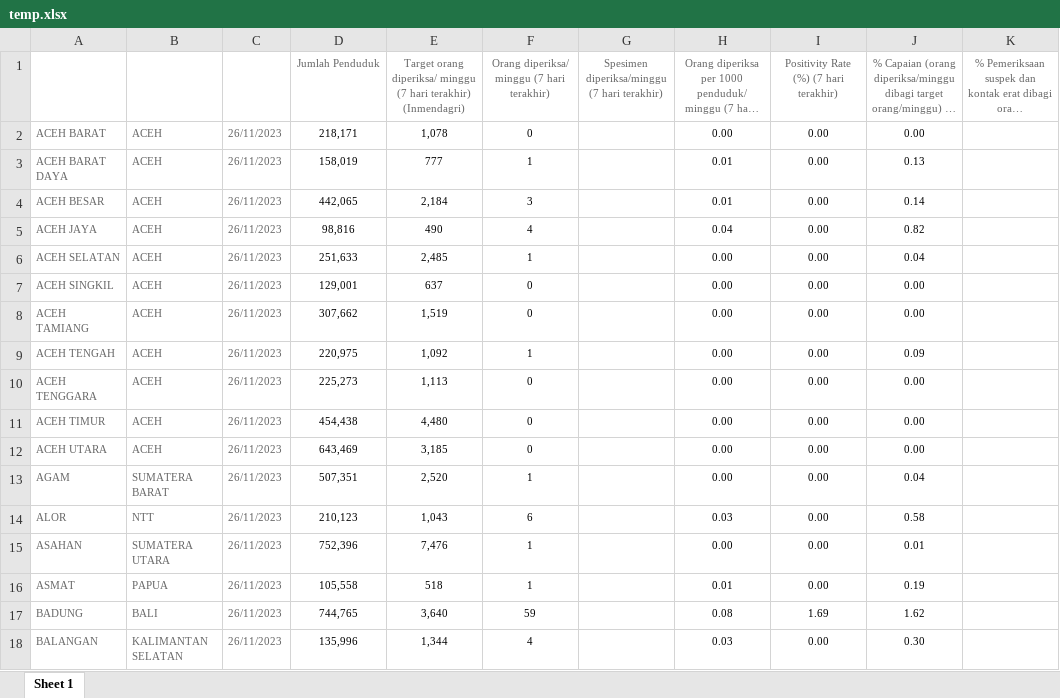
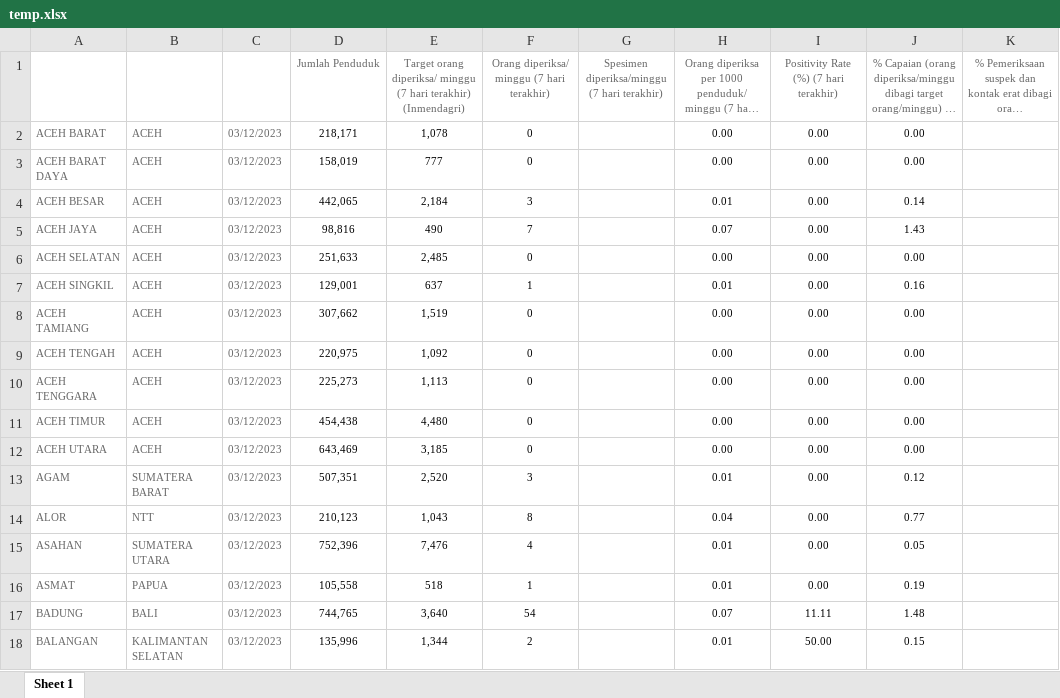
Before and after one commit to mzakiyuddin/dataset-testing-kabupaten-kota-covid19, an Excel workbook: data/temp/temp.xlsx, sheet Sheet 1, drawn as a sheet; only a part is shown; long unchanged cells end in …; values as stored, in another font and other column widths than the file's, no borders; the diff covers the shown part only; the diff names each change by its address in the sheet, - before the commit and + after, or states it on an @@ line.

```diff
--- a/data/temp/temp.xlsx (sheet Sheet 1)
+++ b/data/temp/temp.xlsx (sheet Sheet 1)
-C2:C18 (Tanggal): 26/11/2023
+C2:C18 (Tanggal): 03/12/2023
-F3: 1
+F3: 0
-H3: 0.01
+H3: 0.00
-J3: 0.13
+J3: 0.00
-F5: 4
+F5: 7
-H5: 0.04
+H5: 0.07
-J5: 0.82
+J5: 1.43
-F6: 1
+F6: 0
-J6: 0.04
+J6: 0.00
-F7: 0
+F7: 1
-H7: 0.00
+H7: 0.01
-J7: 0.00
+J7: 0.16
-F9: 1
+F9: 0
-J9: 0.09
+J9: 0.00
-F13: 1
+F13: 3
-H13: 0.00
+H13: 0.01
-J13: 0.04
+J13: 0.12
-F14: 6
+F14: 8
-H14: 0.03
+H14: 0.04
-J14: 0.58
+J14: 0.77
-F15: 1
+F15: 4
-H15: 0.00
+H15: 0.01
-J15: 0.01
+J15: 0.05
-F17: 59
+F17: 54
-H17: 0.08
+H17: 0.07
-I17: 1.69
+I17: 11.11
-J17: 1.62
+J17: 1.48
-F18: 4
+F18: 2
-H18: 0.03
+H18: 0.01
-I18: 0.00
+I18: 50.00
-J18: 0.30
+J18: 0.15
```
Also changed, not shown: 1507 edited cells elsewhere in this sheet, 4 other files.
